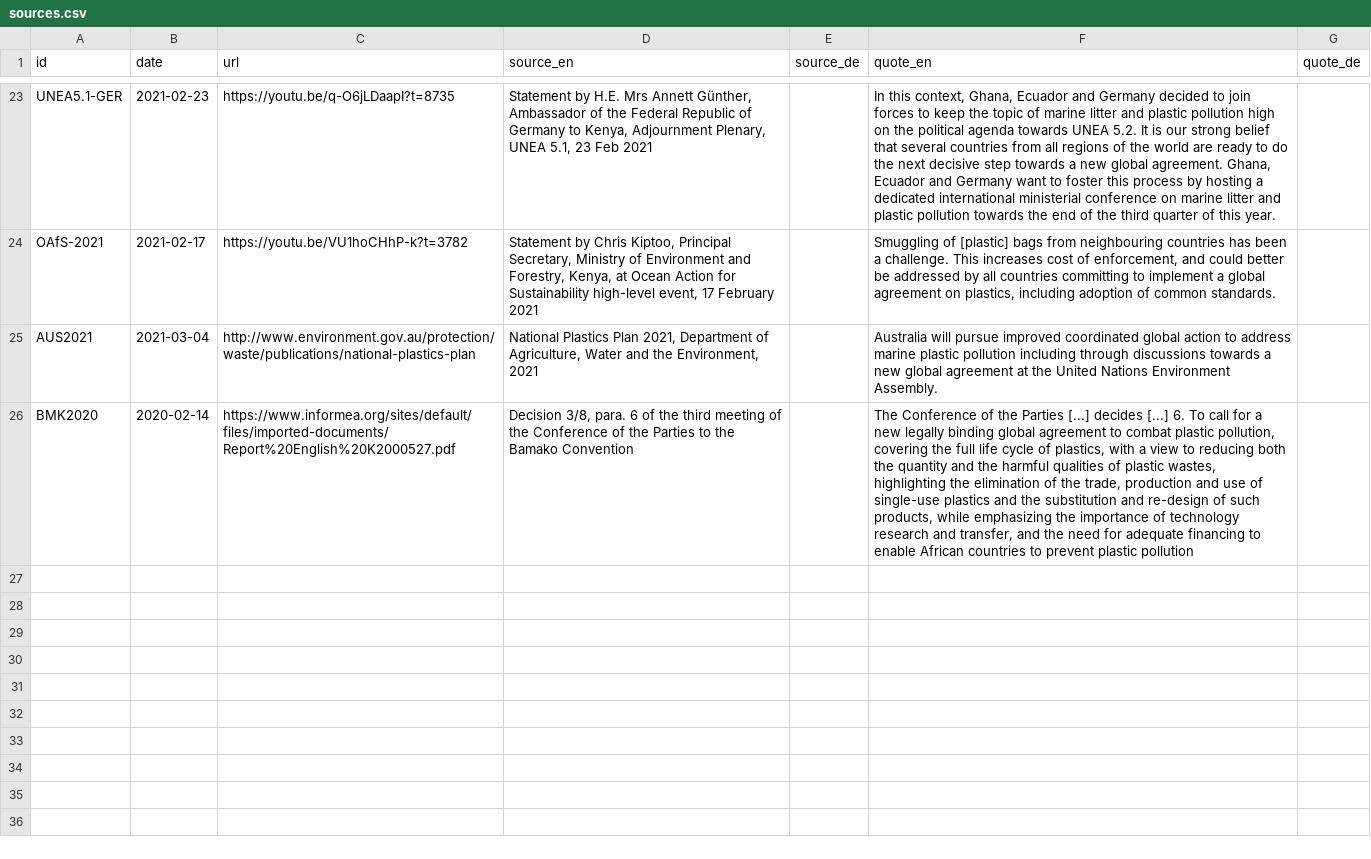
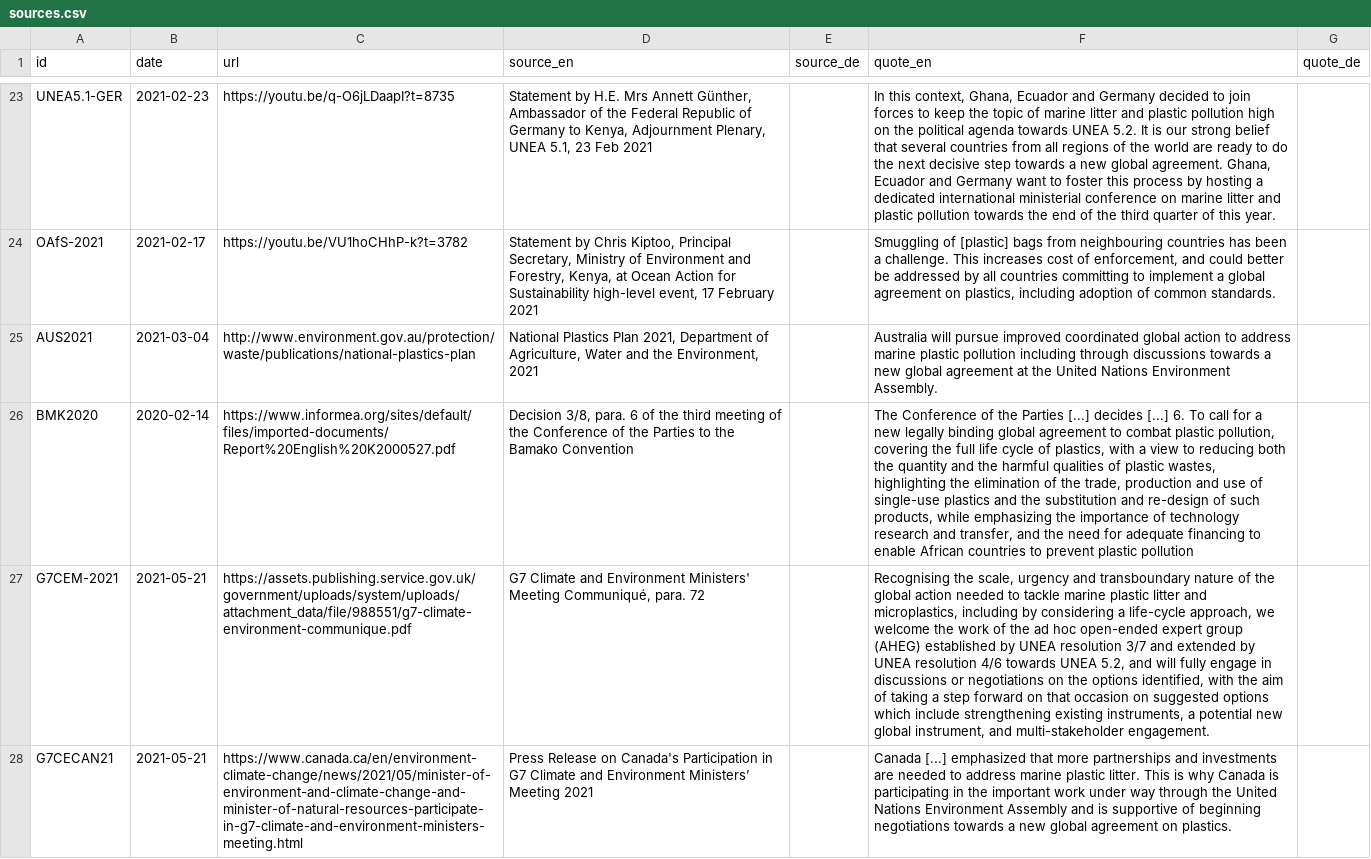
Before and after one commit to WWF-Deutschland/plastic-navigator, a CSV file: data/layers/policy/sources.csv, drawn as a sheet; only a part is shown, gaps mark what is left out; the diff names each change by its address in the sheet, - before the commit and + after, or states it on an @@ line.

Commit message:
add G7 Climate and Environment Ministers' Meeting and Canada Press release

```diff
--- a/data/layers/policy/sources.csv
+++ b/data/layers/policy/sources.csv
+row 27: G7CEM-2021 | 2021-05-21 | https://assets.publishing.service.gov.uk/government/uploads/system/uploads/attachment_data/file/988551/g7-climate-environment-communique.pdf | G7 Climate and Environment Ministers' Meeting Communiqué, para. 72 |  | Recognising the scale, urgency and transboundary nature of the global action needed to tackle marine plastic litter and microplastics, including by considering a life-cycle approach, we welcome the work of the ad hoc open-ended expert group (AHEG) established by UNEA resolution 3/7 and extended by UNEA resolution 4/6 towards UNEA 5.2, and will fully engage in discussions or negotiations on the options identified, with the aim of taking a step forward on that occasion on suggested options which include strengthening existing instruments, a potential new global instrument, and multi-stakeholder engagement.
+row 28: G7CECAN21 | 2021-05-21 | https://www.canada.ca/en/environment-climate-change/news/2021/05/minister-of-environment-and-climate-change-and-minister-of-natural-resources-participate-in-g7-climate-and-environment-ministers-meeting.html | Press Release on Canada's Participation in G7 Climate and Environment Ministers’ Meeting 2021 |  | Canada [...] emphasized that more partnerships and investments are needed to address marine plastic litter. This is why Canada is participating in the important work under way through the United Nations Environment Assembly and is supportive of beginning negotiations towards a new global agreement on plastics.
```
Also changed, not shown: data/layers/policy/country-positions.csv.
